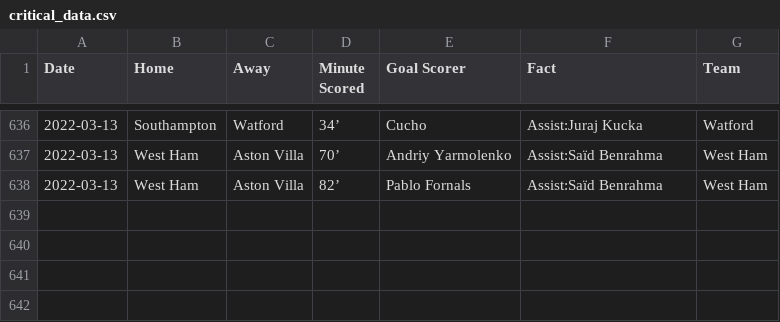
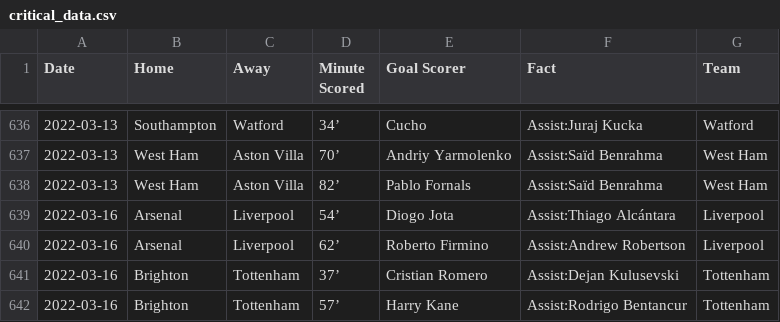
Before and after one commit to marvel308/marvel308.github.io, a CSV file: critical_data.csv, drawn as a sheet; only a part is shown, gaps mark what is left out; the diff names each change by its address in the sheet, - before the commit and + after, or states it on an @@ line.

```diff
--- a/critical_data.csv
+++ b/critical_data.csv
+row 639: 2022-03-16 | Arsenal | Liverpool | 54’ | Diogo Jota | Assist:Thiago Alcántara | Liverpool
+row 640: 2022-03-16 | Arsenal | Liverpool | 62’ | Roberto Firmino | Assist:Andrew Robertson | Liverpool
+row 641: 2022-03-16 | Brighton | Tottenham | 37’ | Cristian Romero | Assist:Dejan Kulusevski | Tottenham
+row 642: 2022-03-16 | Brighton | Tottenham | 57’ | Harry Kane | Assist:Rodrigo Bentancur | Tottenham
```
Also changed, not shown: data.csv.
